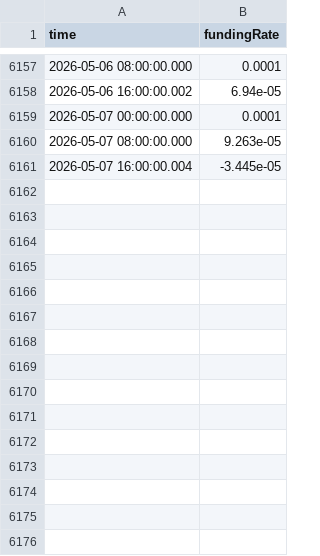
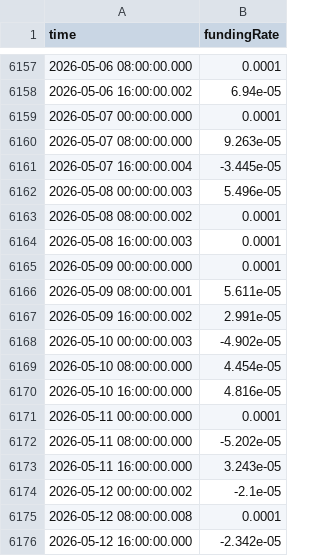
Before and after one commit to SalomonHernandezVelandia/CRYPTO-platform, a CSV file: data/raw/binance/funding_rate/AVAXUSDT.csv, drawn as a sheet; only a part is shown, gaps mark what is left out.

```diff
--- a/data/raw/binance/funding_rate/AVAXUSDT.csv
+++ b/data/raw/binance/funding_rate/AVAXUSDT.csv
@@ -6161 +6161,16 @@ time,fundingRate
 2026-05-07 16:00:00.004,-3.445e-05
+2026-05-08 00:00:00.003,5.496e-05
+2026-05-08 08:00:00.002,0.0001
+2026-05-08 16:00:00.003,0.0001
+2026-05-09 00:00:00.000,0.0001
+2026-05-09 08:00:00.001,5.611e-05
+2026-05-09 16:00:00.002,2.991e-05
+2026-05-10 00:00:00.003,-4.902e-05
+2026-05-10 08:00:00.000,4.454e-05
+2026-05-10 16:00:00.000,4.816e-05
+2026-05-11 00:00:00.000,0.0001
+2026-05-11 08:00:00.000,-5.202e-05
+2026-05-11 16:00:00.000,3.243e-05
+2026-05-12 00:00:00.002,-2.1e-05
+2026-05-12 08:00:00.008,0.0001
+2026-05-12 16:00:00.000,-2.342e-05
```
Also changed, not shown: data/raw/binance/funding_rate/ADAUSDT.csv, data/raw/binance/funding_rate/HBARUSDT.csv, 28 other files.
